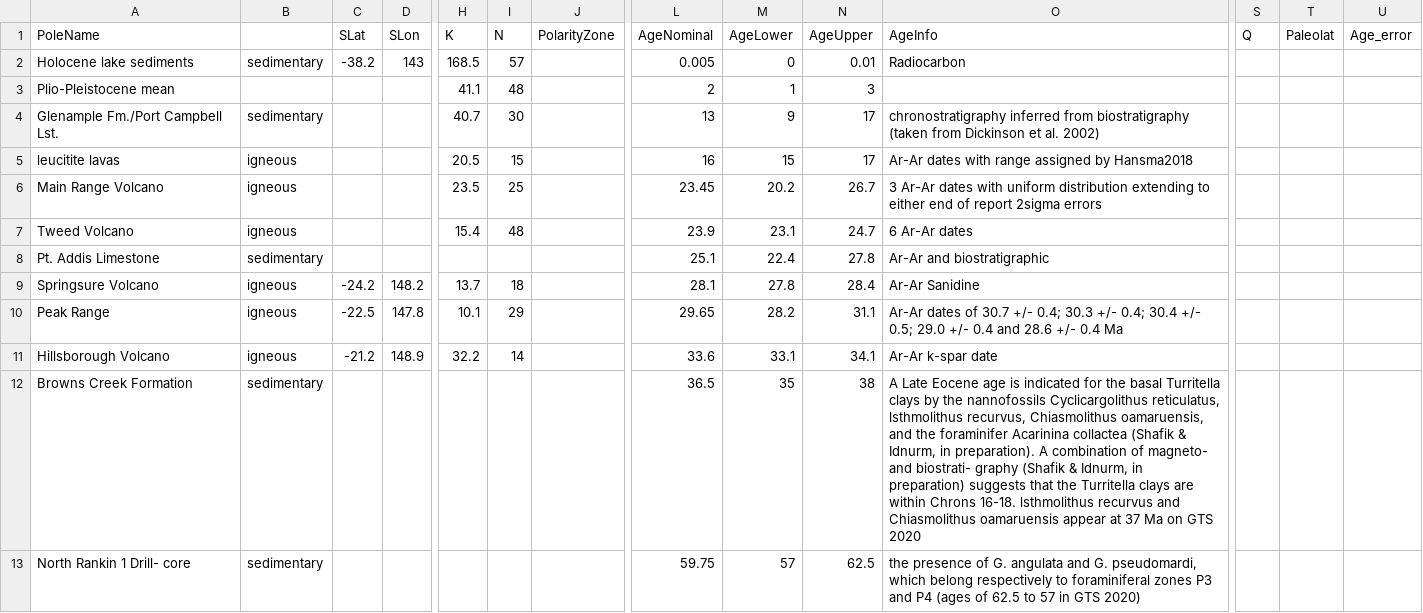
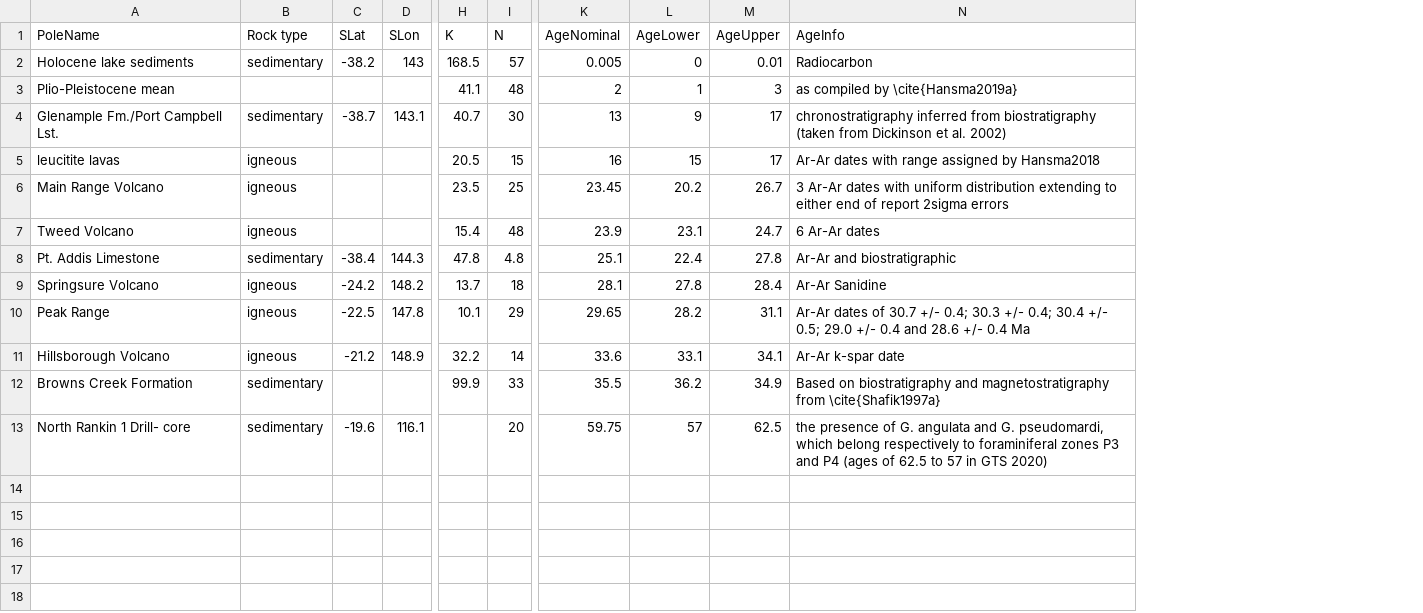
Before and after one commit to Swanson-Hysell-Group/Bayesian_PEP_inversion, a CSV file: data/Australia_poles/Australia_Cenozoic_poles.csv, drawn as a sheet; only a part is shown, gaps mark what is left out; removed rows and columns are numbered as before the commit, all else as after; the diff names each change by its address in the sheet, - before the commit and + after, or states it on an @@ line.

```diff
--- a/data/Australia_poles/Australia_Cenozoic_poles.csv
+++ b/data/Australia_poles/Australia_Cenozoic_poles.csv
-column J (PolarityZone), empty
-column S (Q), empty
-column T (Paleolat), empty
-column U (Age_error), empty
-B1: (empty)
+B1: Rock type
-N3 (AgeInfo): (empty)
+N3 (AgeInfo): as compiled by \cite{Hansma2019a}
-C4 (SLat): (empty)
+C4 (SLat): -38.7
-D4 (SLon): (empty)
+D4 (SLon): 143.1
-C8 (SLat): (empty)
+C8 (SLat): -38.4
-D8 (SLon): (empty)
+D8 (SLon): 144.3
-H8 (K): (empty)
+H8 (K): 47.8
-I8 (N): (empty)
+I8 (N): 4.8
-H12 (K): (empty)
+H12 (K): 99.9
-I12 (N): (empty)
+I12 (N): 33
-K12 (AgeNominal): 36.5
+K12 (AgeNominal): 35.5
-L12 (AgeLower): 35
+L12 (AgeLower): 36.2
-M12 (AgeUpper): 38
+M12 (AgeUpper): 34.9
-N12 (AgeInfo): A Late Eocene age is indicated for the basal Turritella clays by the nannofossils Cyclicargolithus reticulatus, lsthmolithus recurvus, Chiasmolithus oamaruensis, and the foraminifer Acarinina collactea (Shafik & Idnurm, in preparation). A combination of magneto- and biostrati- graphy (Shafik & Idnurm, in preparation) suggests that the Turritella clays are within Chrons 16-18. lsthmolithus recurvus and Chiasmolithus oamaruensis appear at 37 Ma on GTS 2020
+N12 (AgeInfo): Based on biostratigraphy and magnetostratigraphy from \cite{Shafik1997a}
-C13 (SLat): (empty)
+C13 (SLat): -19.6
-D13 (SLon): (empty)
+D13 (SLon): 116.1
-I13 (N): (empty)
+I13 (N): 20
```
Also changed, not shown: 5 other files.
